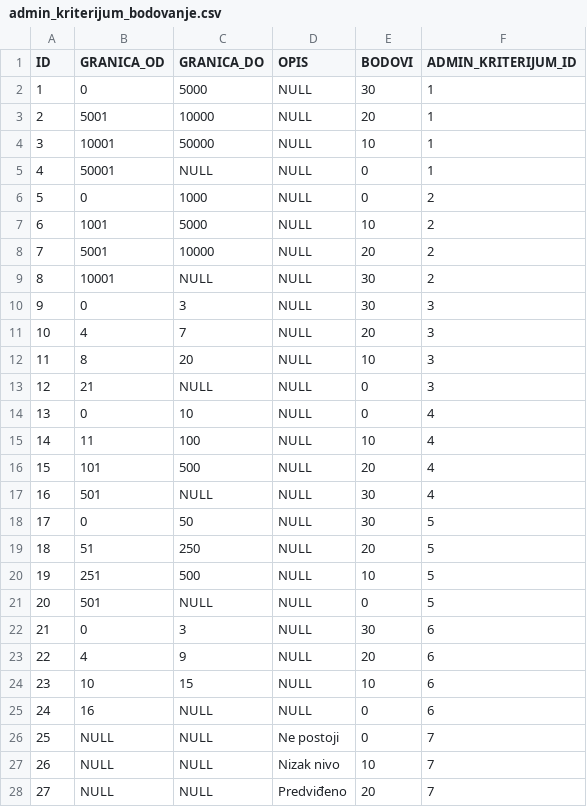
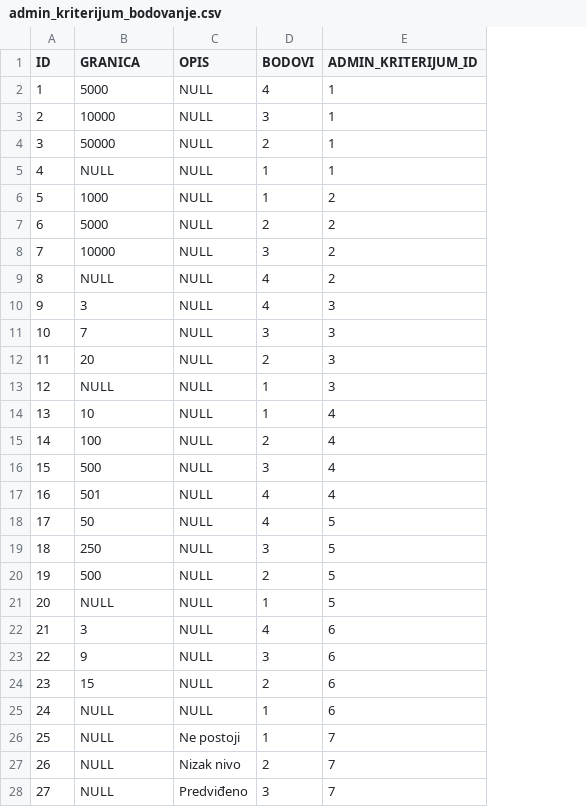
Before and after one commit to radni1234/akcioni_plan, a CSV file: src/main/resources/config/liquibase/admin_kriterijum_bodovanje.csv, drawn as a sheet; only a part is shown; removed rows and columns are numbered as before the commit, all else as after; the diff covers the shown part only; the diff names each change by its address in the sheet, - before the commit and + after, or states it on an @@ line.

Commit message:
kriterijum bodovanje samo granica bez od do

```diff
--- a/src/main/resources/config/liquibase/admin_kriterijum_bodovanje.csv
+++ b/src/main/resources/config/liquibase/admin_kriterijum_bodovanje.csv
-column B (GRANICA_OD), rows 2-28: 0 | 5001 | 10001 | 50001 | 0 | 1001 | 5001 | 10001 | 0 | 4 | 8 | 21 | 0 | 11 | 101 | 501 | 0 | 51 | 251 | 501 | 0 | 4 | 10 | 16 | NULL | NULL | NULL
-B1: GRANICA_DO
+B1: GRANICA
-D2 (BODOVI): 30
+D2 (BODOVI): 4
-D3 (BODOVI): 20
+D3 (BODOVI): 3
-D4 (BODOVI): 10
+D4 (BODOVI): 2
-D5:D6 (BODOVI): 0
+D5:D6 (BODOVI): 1
-D7 (BODOVI): 10
+D7 (BODOVI): 2
-D8 (BODOVI): 20
+D8 (BODOVI): 3
-D9:D10 (BODOVI): 30
+D9:D10 (BODOVI): 4
-D11 (BODOVI): 20
+D11 (BODOVI): 3
-D12 (BODOVI): 10
+D12 (BODOVI): 2
-D13:D14 (BODOVI): 0
+D13:D14 (BODOVI): 1
-D15 (BODOVI): 10
+D15 (BODOVI): 2
-D16 (BODOVI): 20
+D16 (BODOVI): 3
-B17 (GRANICA): NULL
+B17 (GRANICA): 501
-D17:D18 (BODOVI): 30
+D17:D18 (BODOVI): 4
-D19 (BODOVI): 20
+D19 (BODOVI): 3
-D20 (BODOVI): 10
+D20 (BODOVI): 2
-D21 (BODOVI): 0
+D21 (BODOVI): 1
-D22 (BODOVI): 30
+D22 (BODOVI): 4
-D23 (BODOVI): 20
+D23 (BODOVI): 3
-D24 (BODOVI): 10
+D24 (BODOVI): 2
-D25:D26 (BODOVI): 0
+D25:D26 (BODOVI): 1
-D27 (BODOVI): 10
+D27 (BODOVI): 2
-D28 (BODOVI): 20
+D28 (BODOVI): 3
```
Also changed, not shown: 9 edited cells elsewhere in this file, 3 other files.
